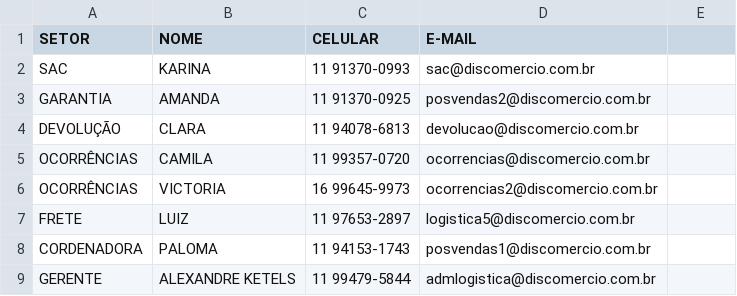
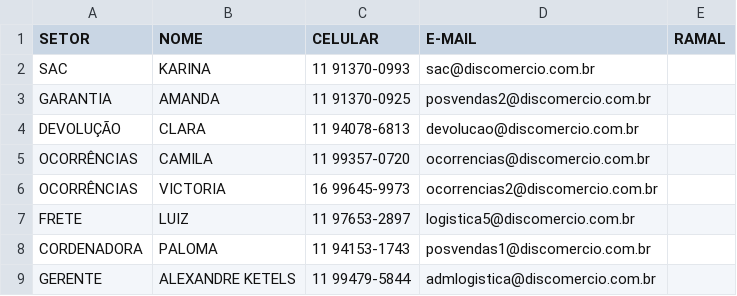
Before and after one commit to alexandreketels-byte/p-s-vendas-e-log-stica, a CSV file: equipe.csv, drawn as a sheet; the diff names each change by its address in the sheet, - before the commit and + after, or states it on an @@ line.

Commit message:
Update equipe.csv

```diff
--- a/equipe.csv
+++ b/equipe.csv
-E1: (empty)
+E1: RAMAL
```
